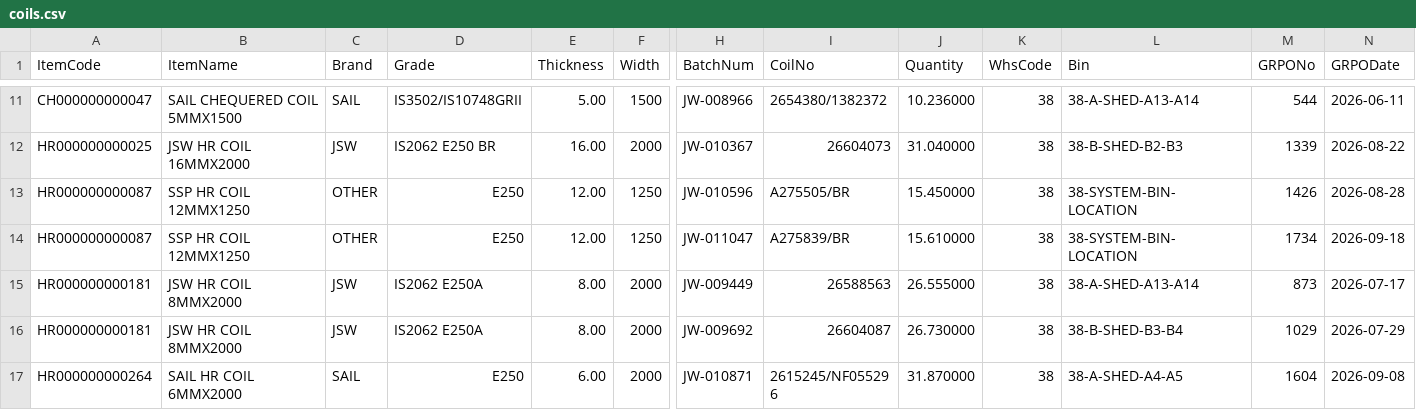
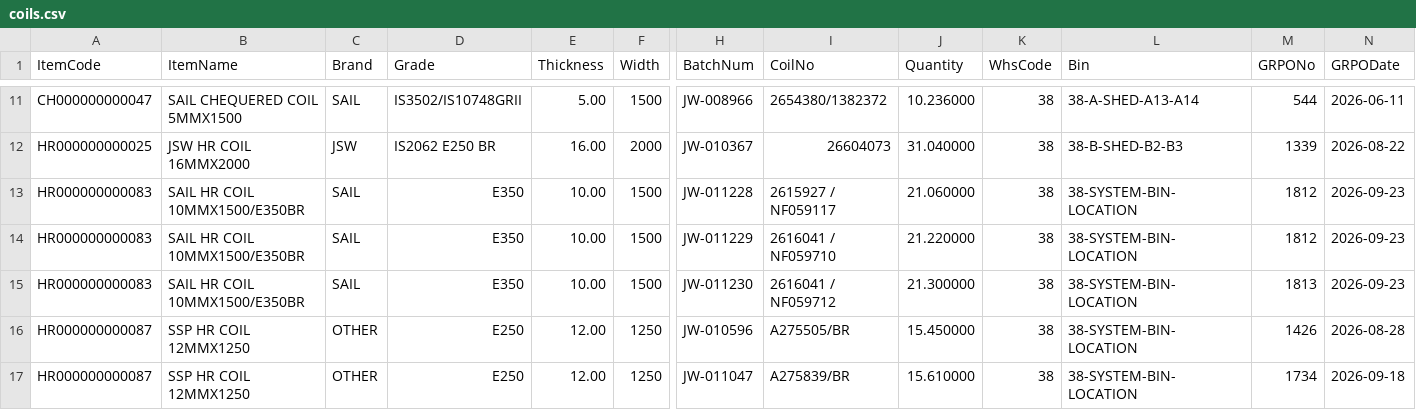
Before and after one commit to BSC23609/bsc-stock-data, a CSV file: coils.csv, drawn as a sheet; only a part is shown, gaps mark what is left out; the shorter side is filled out with more unchanged rows; rows hold the shown columns only; the diff names each change by its address in the sheet, - before the commit and + after, or states it on an @@ line.

```diff
--- a/coils.csv
+++ b/coils.csv
+row 13: HR000000000083 | SAIL HR COIL 10MMX1500/E350BR | SAIL | E350 | 10.00 | 1500 | JW-011228 | 2615927 / NF059117 | 21.060000 | 38 | 38-SYSTEM-BIN-LOCATION | 1812 | 2026-09-23
+row 14: HR000000000083 | SAIL HR COIL 10MMX1500/E350BR | SAIL | E350 | 10.00 | 1500 | JW-011229 | 2616041 / NF059710 | 21.220000 | 38 | 38-SYSTEM-BIN-LOCATION | 1812 | 2026-09-23
+row 15: HR000000000083 | SAIL HR COIL 10MMX1500/E350BR | SAIL | E350 | 10.00 | 1500 | JW-011230 | 2616041 / NF059712 | 21.300000 | 38 | 38-SYSTEM-BIN-LOCATION | 1813 | 2026-09-23
```
Also changed, not shown: mis_purchase.csv, mis_stock.csv, 2 other files.
